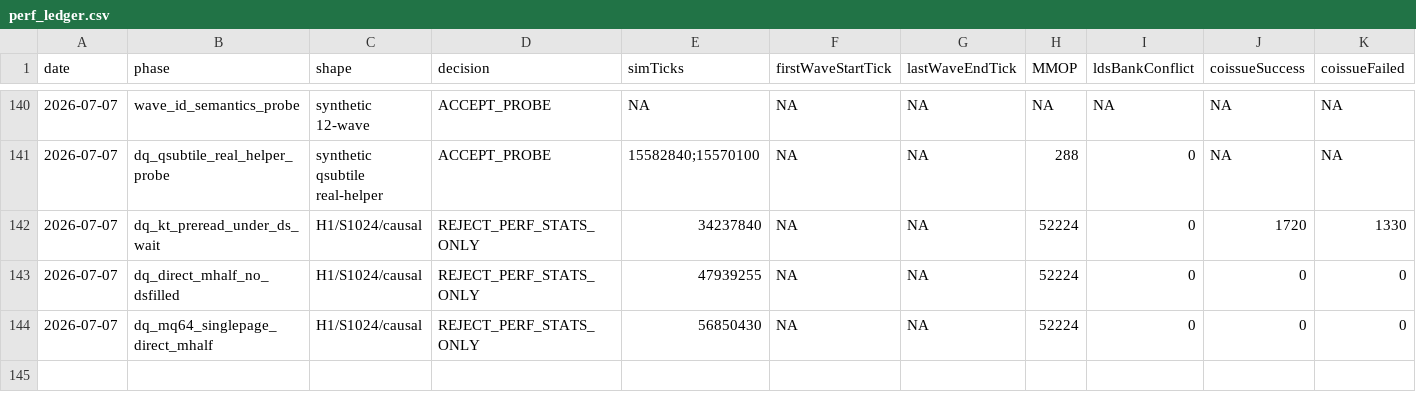
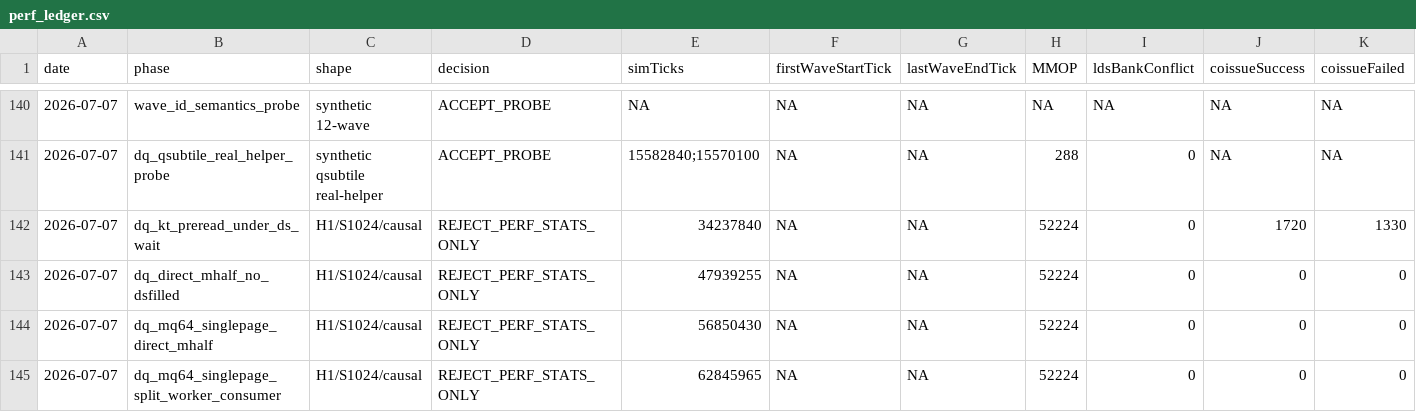
Before and after one commit to AshunFeiyu/flash-attention3, a CSV file: results/perf_ledger.csv, drawn as a sheet; only a part is shown, gaps mark what is left out; rows hold the shown columns only; the diff names each change by its address in the sheet, - before the commit and + after, or states it on an @@ line.

```diff
--- a/results/perf_ledger.csv
+++ b/results/perf_ledger.csv
+row 145: 2026-07-07 | dq_mq64_singlepage_split_worker_consumer | H1/S1024/causal | REJECT_PERF_STATS_ONLY | 62845965 | NA | NA | 52224 | 0 | 0 | 0
```
Also changed, not shown: 1 other file.
